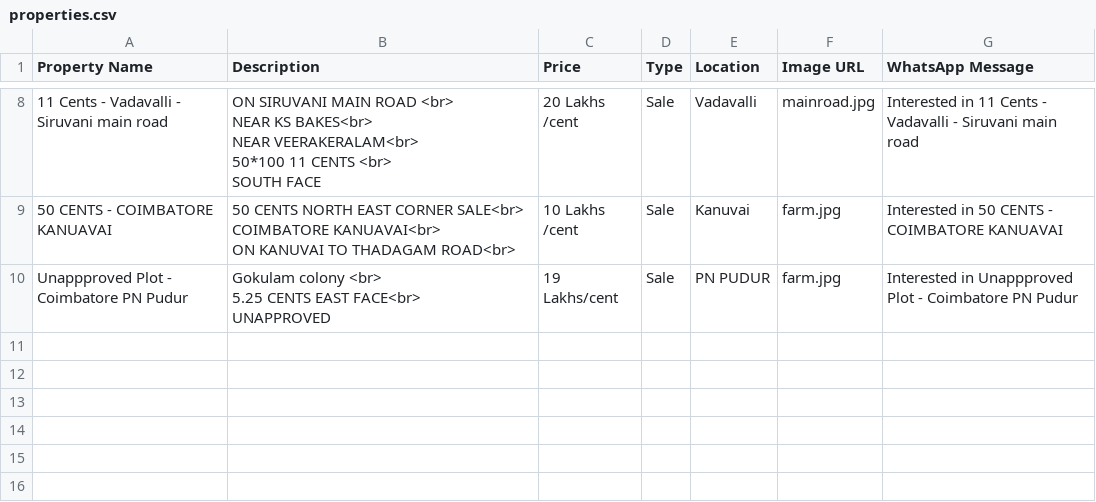
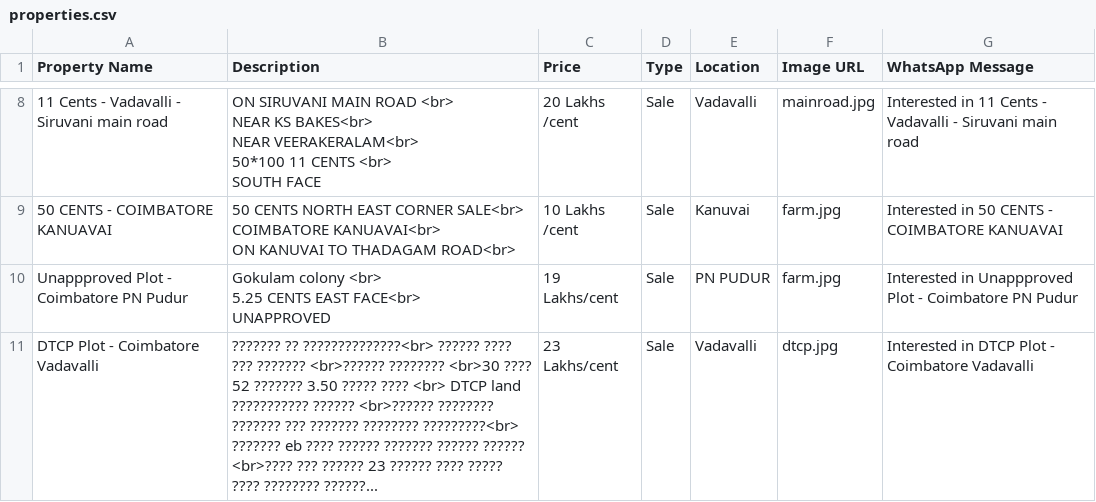
Before and after one commit to krishvadre/namaoor-site, a CSV file: properties.csv, drawn as a sheet; only a part is shown, gaps mark what is left out; the diff names each change by its address in the sheet, - before the commit and + after, or states it on an @@ line.

```diff
--- a/properties.csv
+++ b/properties.csv
+row 11: DTCP Plot - Coimbatore Vadavalli | ??????? ?? ??????????????<br> ?????? ???? ??? ??????? <br>?????? ???????? <br>30 ???? 52 ??????? 3.50 ????? ???? <br> DTCP land ??????????? ?????? <br>?????? ???????? ??????? ??? ??????? ???????? ?????????<br> ??????? eb ???? ?????? ??????? ?????? ?????? <br>???? ??? ?????? 23 ?????? ???? ????? ???? ???????? ??????... | 23 Lakhs/cent | Sale | Vadavalli | dtcp.jpg | Interested in DTCP Plot - Coimbatore Vadavalli
```
Also changed, not shown: 1 other file.
